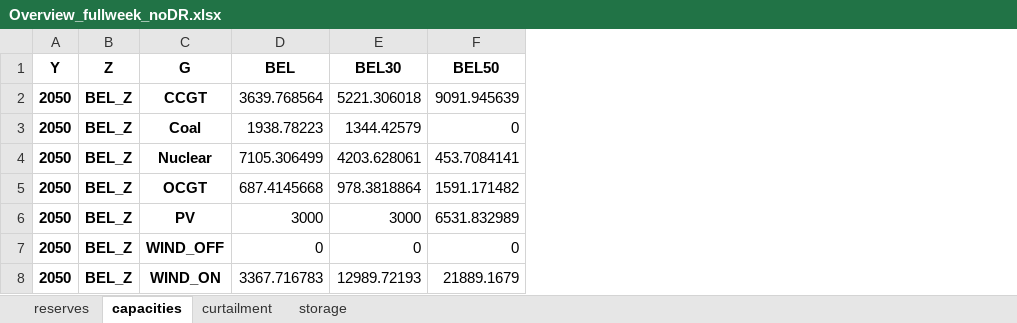
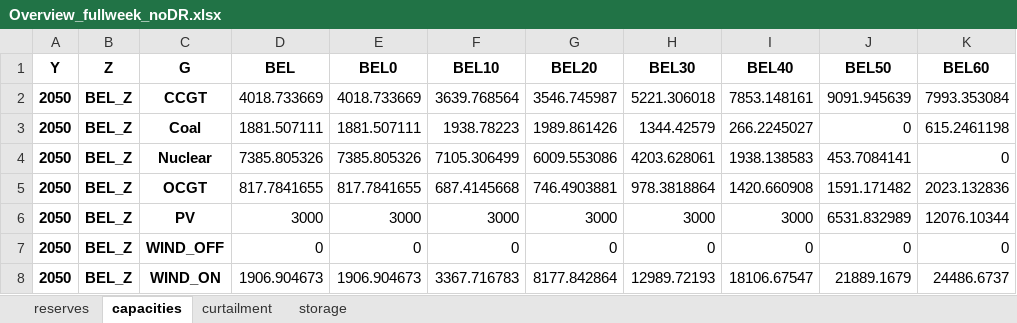
Before and after one commit to WoutjeParys/thesis, an Excel workbook: Model2/excel/DemR/results/Overview_fullweek_noDR.xlsx, sheet capacities, drawn as a sheet; only a part is shown; values as stored, in another font and other column widths than the file's, no borders; the diff names each change by its address in the sheet, - before the commit and + after, or states it on an @@ line.

```diff
--- a/Model2/excel/DemR/results/Overview_fullweek_noDR.xlsx (sheet capacities)
+++ b/Model2/excel/DemR/results/Overview_fullweek_noDR.xlsx (sheet capacities)
+column E (BEL0), rows 2-8: 4018.733669 | 1881.507111 | 7385.805326 | 817.7841655 | 3000 | 0 | 1906.904673
+column F (BEL10), rows 2-8: 3639.768564 | 1938.78223 | 7105.306499 | 687.4145668 | 3000 | 0 | 3367.716783
+column G (BEL20), rows 2-8: 3546.745987 | 1989.861426 | 6009.553086 | 746.4903881 | 3000 | 0 | 8177.842864
+column I (BEL40), rows 2-8: 7853.148161 | 266.2245027 | 1938.138583 | 1420.660908 | 3000 | 0 | 18106.67547
+column K (BEL60), rows 2-8: 7993.353084 | 615.2461198 | 0 | 2023.132836 | 12076.10344 | 0 | 24486.6737
-D2 (BEL): 3639.768564
+D2 (BEL): 4018.733669
-D3 (BEL): 1938.78223
+D3 (BEL): 1881.507111
-D4 (BEL): 7105.306499
+D4 (BEL): 7385.805326
-D5 (BEL): 687.4145668
+D5 (BEL): 817.7841655
-D8 (BEL): 3367.716783
+D8 (BEL): 1906.904673
```
Also changed, not shown: sheet reserves, sheet curtailment, sheet storage, Model2/excel/output_elasticity_model_tempory.xlsx, 37 other files.
